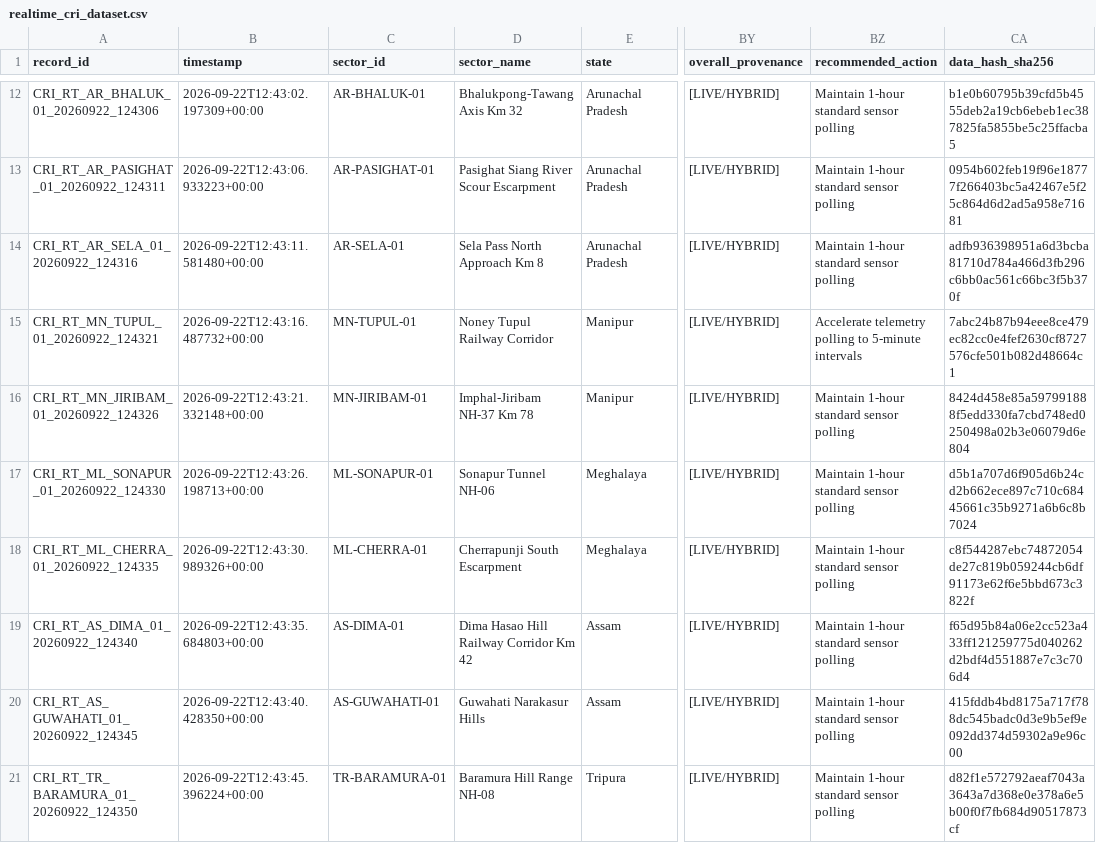
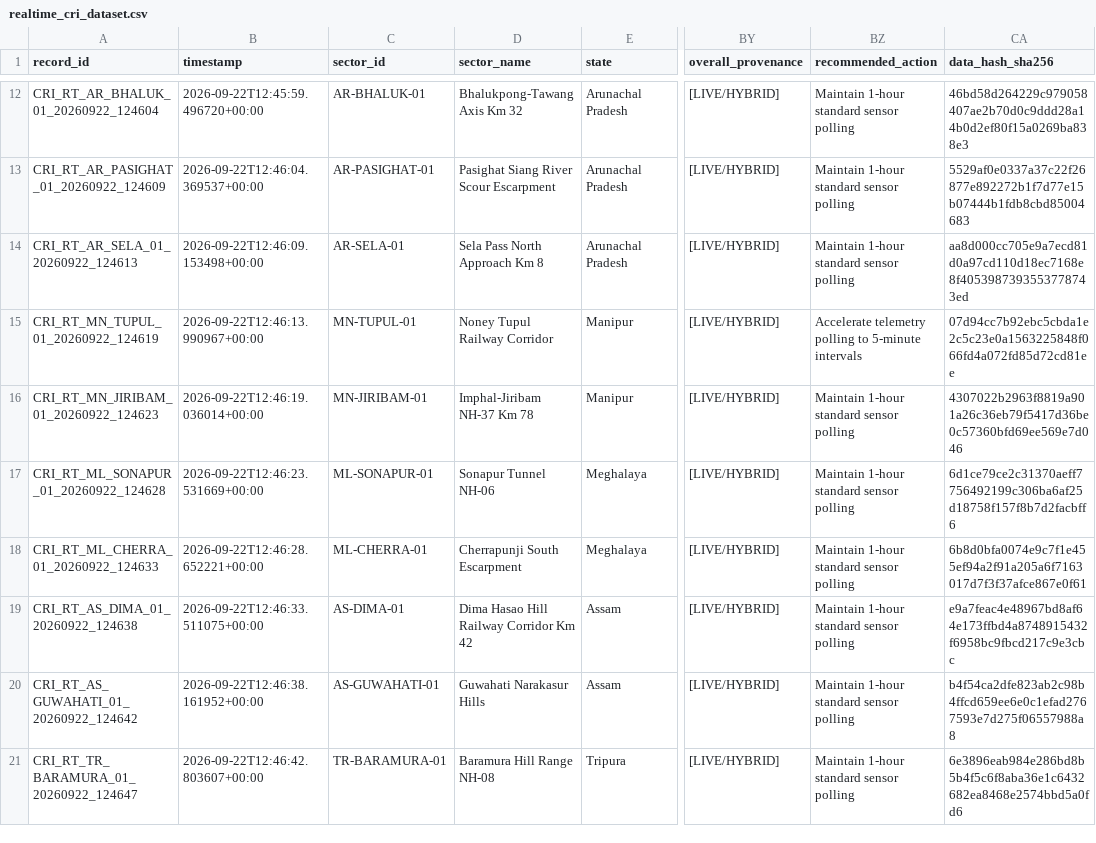
Before and after one commit to dimpu-sashank2008/parvatnetra, a CSV file: data/realtime/realtime_cri_dataset.csv, drawn as a sheet; only a part is shown, gaps mark what is left out; the diff covers the shown part only; the diff names each change by its address in the sheet, - before the commit and + after, or states it on an @@ line.

```diff
--- a/data/realtime/realtime_cri_dataset.csv
+++ b/data/realtime/realtime_cri_dataset.csv
-A12 (record_id): CRI_RT_AR_BHALUK_01_20260922_124306
+A12 (record_id): CRI_RT_AR_BHALUK_01_20260922_124604
-B12 (timestamp): 2026-09-22T12:43:02.197309+00:00
+B12 (timestamp): 2026-09-22T12:45:59.496720+00:00
-CA12 (data_hash_sha256): b1e0b60795b39cfd5b4555deb2a19cb6ebeb1ec387825fa5855be5c25ffacba5
+CA12 (data_hash_sha256): 46bd58d264229c979058407ae2b70d0c9ddd28a14b0d2ef80f15a0269ba838e3
-A13 (record_id): CRI_RT_AR_PASIGHAT_01_20260922_124311
+A13 (record_id): CRI_RT_AR_PASIGHAT_01_20260922_124609
-B13 (timestamp): 2026-09-22T12:43:06.933223+00:00
+B13 (timestamp): 2026-09-22T12:46:04.369537+00:00
-CA13 (data_hash_sha256): 0954b602feb19f96e18777f266403bc5a42467e5f25c864d6d2ad5a958e71681
+CA13 (data_hash_sha256): 5529af0e0337a37c22f26877e892272b1f7d77e15b07444b1fdb8cbd85004683
-A14 (record_id): CRI_RT_AR_SELA_01_20260922_124316
+A14 (record_id): CRI_RT_AR_SELA_01_20260922_124613
-B14 (timestamp): 2026-09-22T12:43:11.581480+00:00
+B14 (timestamp): 2026-09-22T12:46:09.153498+00:00
-CA14 (data_hash_sha256): adfb936398951a6d3bcba81710d784a466d3fb296c6bb0ac561c66bc3f5b370f
+CA14 (data_hash_sha256): aa8d000cc705e9a7ecd81d0a97cd110d18ec7168e8f4053987393553778743ed
-A15 (record_id): CRI_RT_MN_TUPUL_01_20260922_124321
+A15 (record_id): CRI_RT_MN_TUPUL_01_20260922_124619
-B15 (timestamp): 2026-09-22T12:43:16.487732+00:00
+B15 (timestamp): 2026-09-22T12:46:13.990967+00:00
-CA15 (data_hash_sha256): 7abc24b87b94eee8ce479ec82cc0e4fef2630cf8727576cfe501b082d48664c1
+CA15 (data_hash_sha256): 07d94cc7b92ebc5cbda1e2c5c23e0a1563225848f066fd4a072fd85d72cd81ee
-A16 (record_id): CRI_RT_MN_JIRIBAM_01_20260922_124326
+A16 (record_id): CRI_RT_MN_JIRIBAM_01_20260922_124623
-B16 (timestamp): 2026-09-22T12:43:21.332148+00:00
+B16 (timestamp): 2026-09-22T12:46:19.036014+00:00
-CA16 (data_hash_sha256): 8424d458e85a597991888f5edd330fa7cbd748ed0250498a02b3e06079d6e804
+CA16 (data_hash_sha256): 4307022b2963f8819a901a26c36eb79f5417d36be0c57360bfd69ee569e7d046
-A17 (record_id): CRI_RT_ML_SONAPUR_01_20260922_124330
+A17 (record_id): CRI_RT_ML_SONAPUR_01_20260922_124628
-B17 (timestamp): 2026-09-22T12:43:26.198713+00:00
+B17 (timestamp): 2026-09-22T12:46:23.531669+00:00
-CA17 (data_hash_sha256): d5b1a707d6f905d6b24cd2b662ece897c710c68445661c35b9271a6b6c8b7024
+CA17 (data_hash_sha256): 6d1ce79ce2c31370aeff7756492199c306ba6af25d18758f157f8b7d2facbff6
-A18 (record_id): CRI_RT_ML_CHERRA_01_20260922_124335
+A18 (record_id): CRI_RT_ML_CHERRA_01_20260922_124633
-B18 (timestamp): 2026-09-22T12:43:30.989326+00:00
+B18 (timestamp): 2026-09-22T12:46:28.652221+00:00
-CA18 (data_hash_sha256): c8f544287ebc74872054de27c819b059244cb6df91173e62f6e5bbd673c3822f
+CA18 (data_hash_sha256): 6b8d0bfa0074e9c7f1e455ef94a2f91a205a6f7163017d7f3f37afce867e0f61
-A19 (record_id): CRI_RT_AS_DIMA_01_20260922_124340
+A19 (record_id): CRI_RT_AS_DIMA_01_20260922_124638
-B19 (timestamp): 2026-09-22T12:43:35.684803+00:00
+B19 (timestamp): 2026-09-22T12:46:33.511075+00:00
-CA19 (data_hash_sha256): f65d95b84a06e2cc523a433ff121259775d040262d2bdf4d551887e7c3c706d4
+CA19 (data_hash_sha256): e9a7feac4e48967bd8af64e173ffbd4a8748915432f6958bc9fbcd217c9e3cbc
-A20 (record_id): CRI_RT_AS_GUWAHATI_01_20260922_124345
+A20 (record_id): CRI_RT_AS_GUWAHATI_01_20260922_124642
-B20 (timestamp): 2026-09-22T12:43:40.428350+00:00
+B20 (timestamp): 2026-09-22T12:46:38.161952+00:00
-CA20 (data_hash_sha256): 415fddb4bd8175a717f788dc545badc0d3e9b5ef9e092dd374d59302a9e96c00
+CA20 (data_hash_sha256): b4f54ca2dfe823ab2c98b4ffcd659ee6e0c1efad2767593e7d275f06557988a8
-A21 (record_id): CRI_RT_TR_BARAMURA_01_20260922_124350
+A21 (record_id): CRI_RT_TR_BARAMURA_01_20260922_124647
-B21 (timestamp): 2026-09-22T12:43:45.396224+00:00
+B21 (timestamp): 2026-09-22T12:46:42.803607+00:00
-CA21 (data_hash_sha256): d82f1e572792aeaf7043a3643a7d368e0e378a6e5b00f0f7fb684d90517873cf
+CA21 (data_hash_sha256): 6e3896eab984e286bd8b5b4f5c6f8aba36e1c6432682ea8468e2574bbd5a0fd6
```
Also changed, not shown: 30 edited cells elsewhere in this file, 5 other files.
